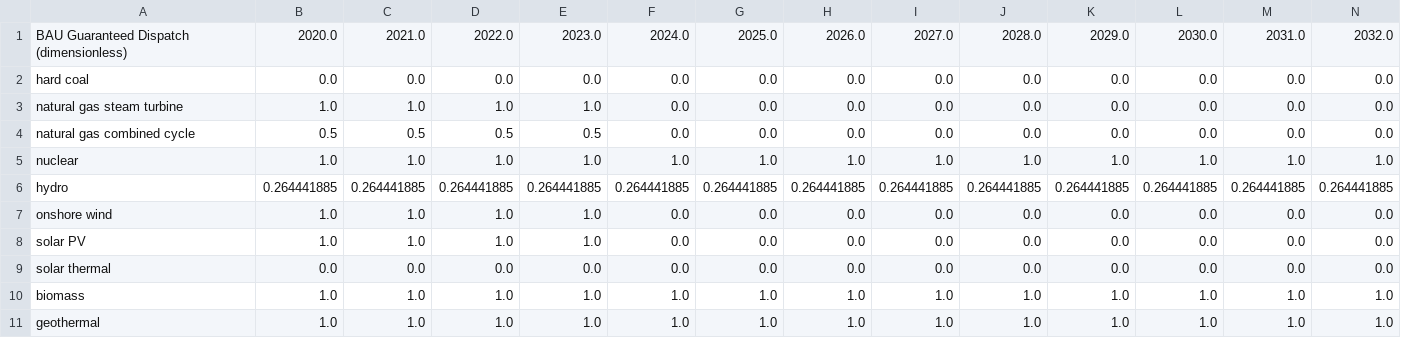
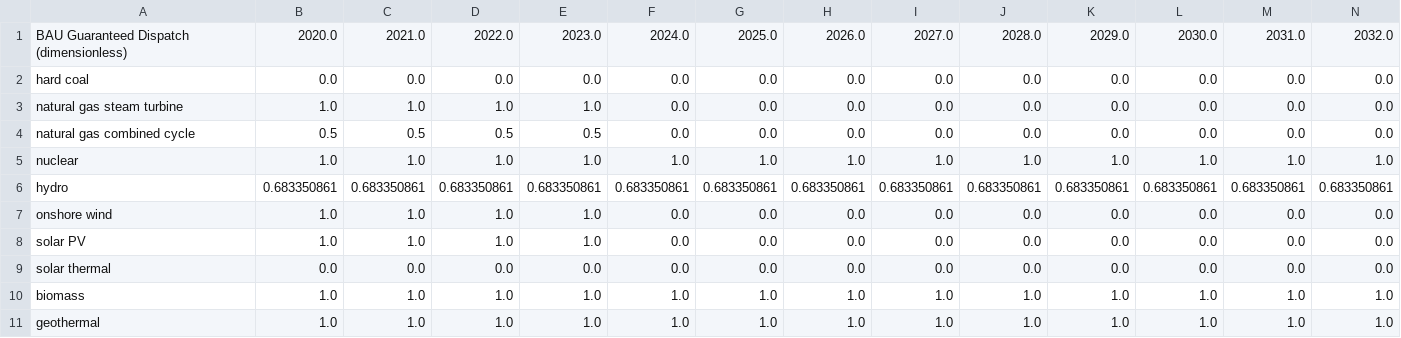
Before and after one commit to EnergyInnovation/eps-wyoming, a CSV file: InputData/elec/BGDPbES/BGDPbES.csv, drawn as a sheet; only a part is shown; removed rows and columns are numbered as before the commit, all else as after; rows hold the shown columns only; the diff names each change by its address in the sheet, - before the commit and + after, or states it on an @@ line.

```diff
--- a/InputData/elec/BGDPbES/BGDPbES.csv
+++ b/InputData/elec/BGDPbES/BGDPbES.csv
-row 6: hydro | 0.264441885 | 0.264441885 | 0.264441885 | 0.264441885 | 0.264441885 | 0.264441885 | 0.264441885 | 0.264441885 | 0.264441885 | 0.264441885 | 0.264441885 | 0.264441885 | 0.264441885
+row 6: hydro | 0.683350861 | 0.683350861 | 0.683350861 | 0.683350861 | 0.683350861 | 0.683350861 | 0.683350861 | 0.683350861 | 0.683350861 | 0.683350861 | 0.683350861 | 0.683350861 | 0.683350861
```
Also changed, not shown: InputData/indst/BIFUbC/BIFUbC-LPG-propane-or-butane.csv, InputData/indst/BIFUbC/BIFUbC-petroleum-diesel.csv, 6 other files.
